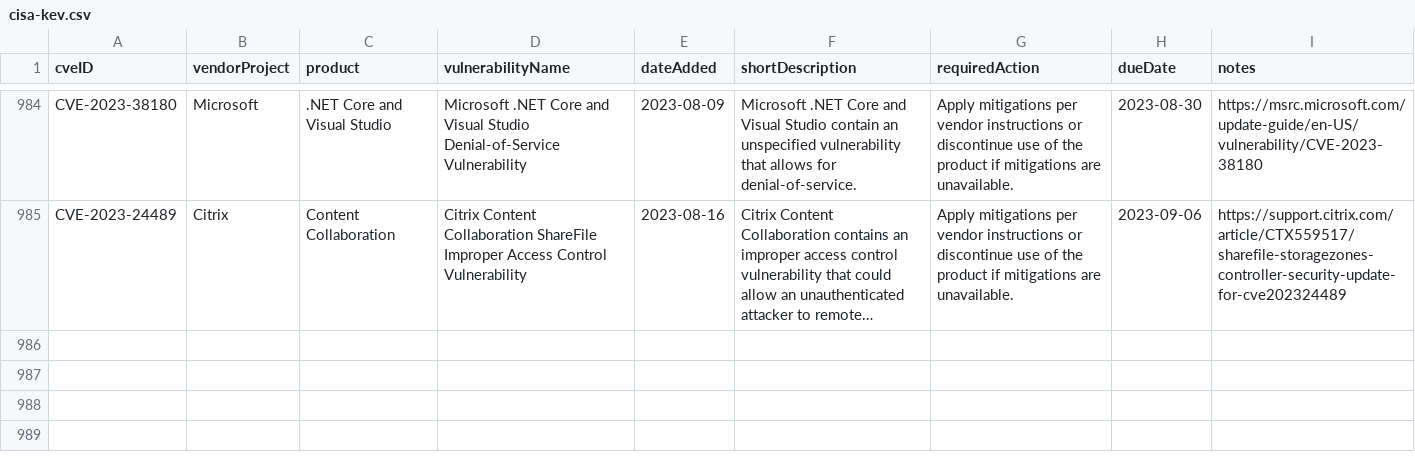
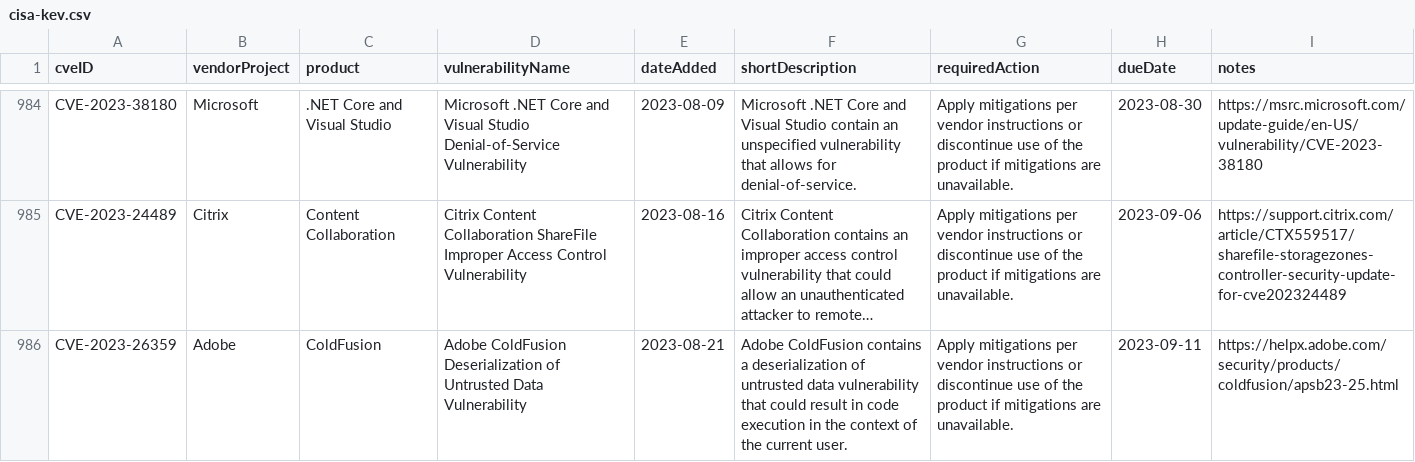
Before and after one commit to rxerium/CISA-KEV, a CSV file: cisa-kev.csv, drawn as a sheet; only a part is shown, gaps mark what is left out; long unchanged cells end in …; the diff names each change by its address in the sheet, - before the commit and + after, or states it on an @@ line.

```diff
--- a/cisa-kev.csv
+++ b/cisa-kev.csv
+row 986: CVE-2023-26359 | Adobe | ColdFusion | Adobe ColdFusion Deserialization of Untrusted Data Vulnerability | 2023-08-21 | Adobe ColdFusion contains a deserialization of untrusted data vulnerability that could result in code execution in the context of the current user. | Apply mitigations per vendor instructions or discontinue use of the product if mitigations are unavailable. | 2023-09-11 | https://helpx.adobe.com/security/products/coldfusion/apsb23-25.html
```
